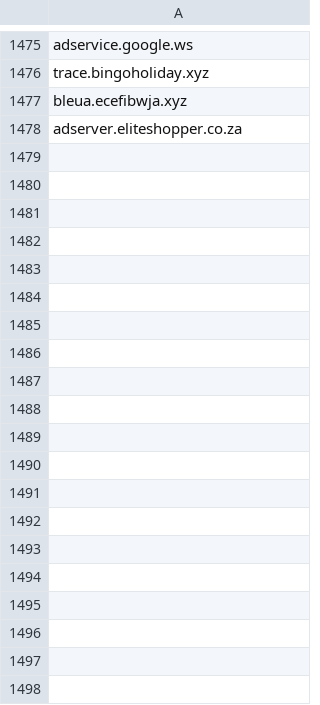
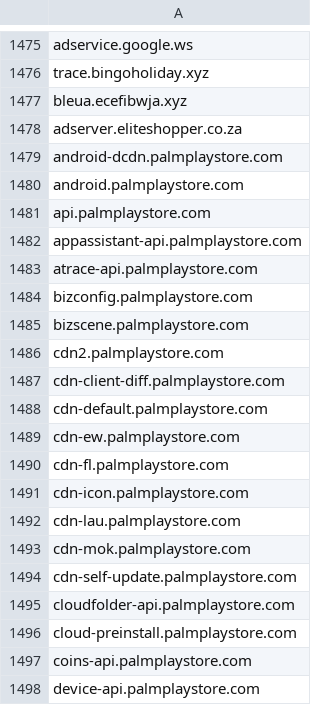
Before and after one commit to mypdns/matrix, a CSV file: source/adware/domains.csv, drawn as a sheet; only a part is shown, gaps mark what is left out; the diff covers the shown part only.

Commit message:
palmplaystore.com
Fix https://github.com/mypdns/matrix/issues/126915

```diff
--- a/source/adware/domains.csv
+++ b/source/adware/domains.csv
@@ -1478 +1478,21 @@ bleua.ecefibwja.xyz
 adserver.eliteshopper.co.za
+android-dcdn.palmplaystore.com
+android.palmplaystore.com
+api.palmplaystore.com
+appassistant-api.palmplaystore.com
+atrace-api.palmplaystore.com
+bizconfig.palmplaystore.com
+bizscene.palmplaystore.com
+cdn2.palmplaystore.com
+cdn-client-diff.palmplaystore.com
+cdn-default.palmplaystore.com
+cdn-ew.palmplaystore.com
+cdn-fl.palmplaystore.com
+cdn-icon.palmplaystore.com
+cdn-lau.palmplaystore.com
+cdn-mok.palmplaystore.com
+cdn-self-update.palmplaystore.com
+cloudfolder-api.palmplaystore.com
+cloud-preinstall.palmplaystore.com
+coins-api.palmplaystore.com
+device-api.palmplaystore.com
```
Also changed, not shown: 27 added rows elsewhere in this file.
